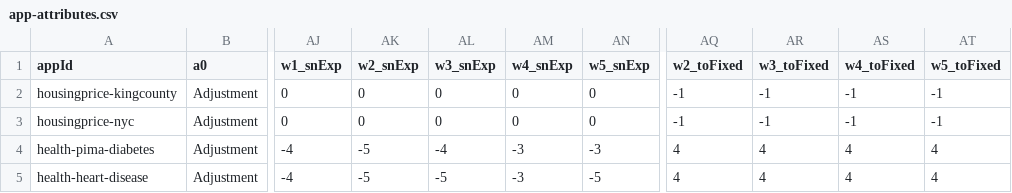
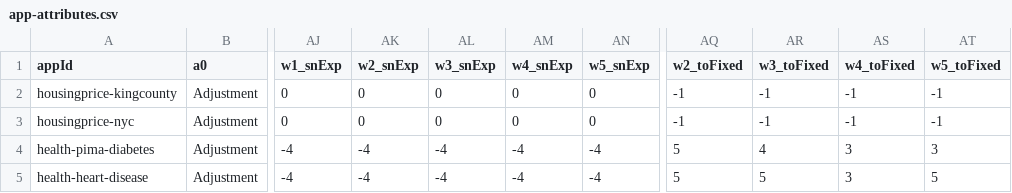
Before and after one commit to ppphhhleo/ppphhhleo.github.io, a CSV file: 2022/app-attributes.csv, drawn as a sheet; only a part is shown, gaps mark what is left out; the diff names each change by its address in the sheet, - before the commit and + after, or states it on an @@ line.

Commit message:
Add files via upload

```diff
--- a/2022/app-attributes.csv
+++ b/2022/app-attributes.csv
-AK4:AK5 (w2_snExp): -5
+AK4:AK5 (w2_snExp): -4
-AM4:AM5 (w4_snExp): -3
+AM4:AM5 (w4_snExp): -4
-AN4 (w5_snExp): -3
+AN4 (w5_snExp): -4
-AQ4:AQ5 (w2_toFixed): 4
+AQ4:AQ5 (w2_toFixed): 5
-AS4:AS5 (w4_toFixed): 4
+AS4:AS5 (w4_toFixed): 3
-AT4 (w5_toFixed): 4
+AT4 (w5_toFixed): 3
-AL5 (w3_snExp): -5
+AL5 (w3_snExp): -4
-AN5 (w5_snExp): -5
+AN5 (w5_snExp): -4
-AR5 (w3_toFixed): 4
+AR5 (w3_toFixed): 5
-AT5 (w5_toFixed): 4
+AT5 (w5_toFixed): 5
```
